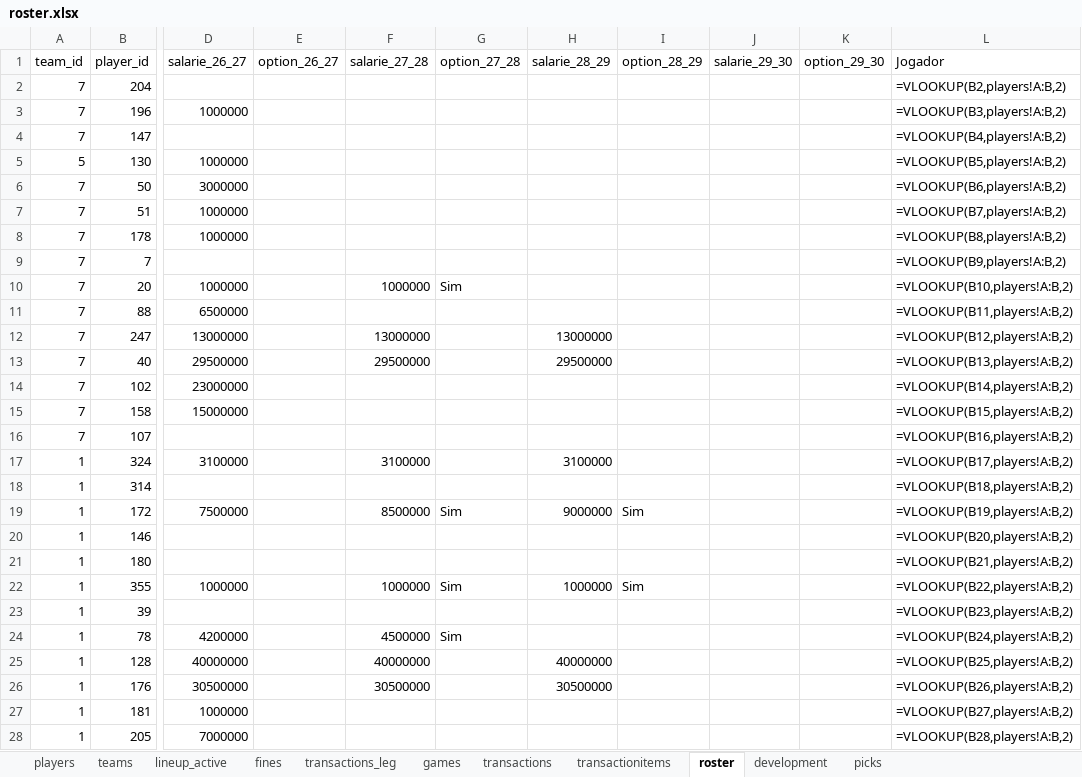
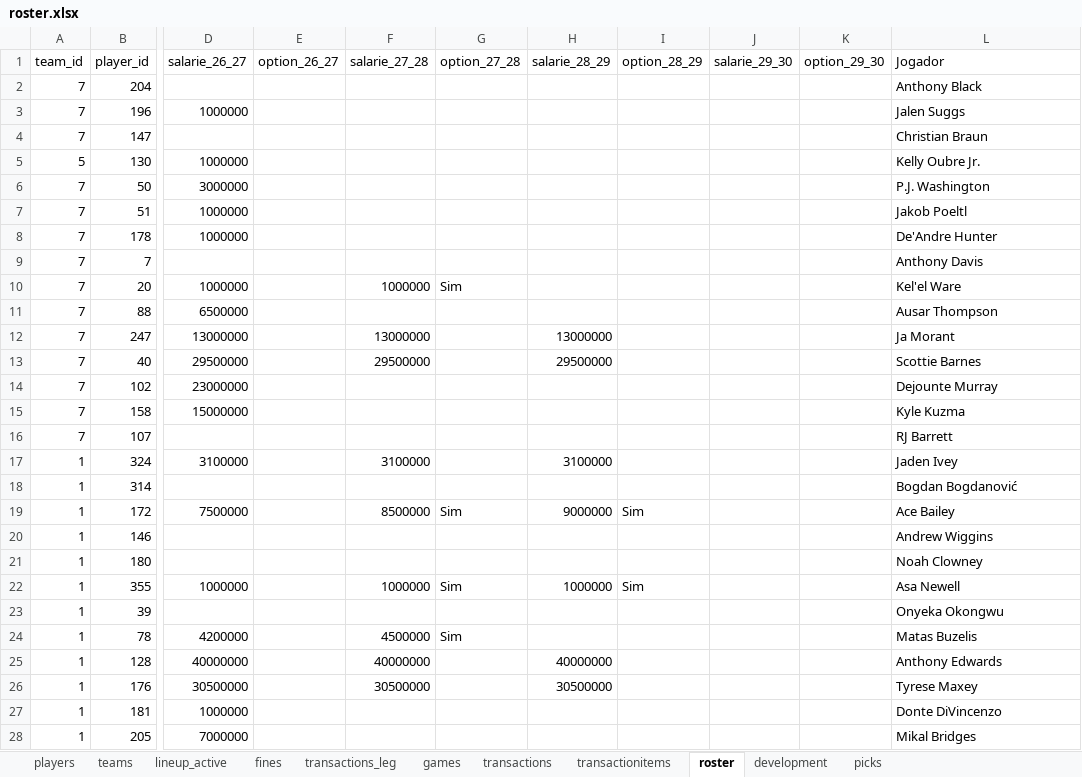
Before and after one commit to filipebrito23/Fantasy-unificado, an Excel workbook: roster.xlsx, sheet roster, drawn as a sheet; only a part is shown, gaps mark what is left out; values as stored, in another font and other column widths than the file's, no borders; formulas without a stored value are shown as written; the diff covers the shown part only; the diff names each change by its address in the sheet, - before the commit and + after, or states it on an @@ line.

```diff
--- a/roster.xlsx (sheet roster)
+++ b/roster.xlsx (sheet roster)
-L2 (Jogador): =VLOOKUP(B2,players!A:B,2)
+L2 (Jogador): Anthony Black
-L3 (Jogador): =VLOOKUP(B3,players!A:B,2)
+L3 (Jogador): Jalen Suggs
-L4 (Jogador): =VLOOKUP(B4,players!A:B,2)
+L4 (Jogador): Christian Braun
-L5 (Jogador): =VLOOKUP(B5,players!A:B,2)
+L5 (Jogador): Kelly Oubre Jr.
-L6 (Jogador): =VLOOKUP(B6,players!A:B,2)
+L6 (Jogador): P.J. Washington
-L7 (Jogador): =VLOOKUP(B7,players!A:B,2)
+L7 (Jogador): Jakob Poeltl
-L8 (Jogador): =VLOOKUP(B8,players!A:B,2)
+L8 (Jogador): De'Andre Hunter
-L9 (Jogador): =VLOOKUP(B9,players!A:B,2)
+L9 (Jogador): Anthony Davis
-L10 (Jogador): =VLOOKUP(B10,players!A:B,2)
+L10 (Jogador): Kel'el Ware
-L11 (Jogador): =VLOOKUP(B11,players!A:B,2)
+L11 (Jogador): Ausar Thompson
-L12 (Jogador): =VLOOKUP(B12,players!A:B,2)
+L12 (Jogador): Ja Morant
-L13 (Jogador): =VLOOKUP(B13,players!A:B,2)
+L13 (Jogador): Scottie Barnes
-L14 (Jogador): =VLOOKUP(B14,players!A:B,2)
+L14 (Jogador): Dejounte Murray
-L15 (Jogador): =VLOOKUP(B15,players!A:B,2)
+L15 (Jogador): Kyle Kuzma
-L16 (Jogador): =VLOOKUP(B16,players!A:B,2)
+L16 (Jogador): RJ Barrett
-L17 (Jogador): =VLOOKUP(B17,players!A:B,2)
+L17 (Jogador): Jaden Ivey
-L18 (Jogador): =VLOOKUP(B18,players!A:B,2)
+L18 (Jogador): Bogdan Bogdanović
-L19 (Jogador): =VLOOKUP(B19,players!A:B,2)
+L19 (Jogador): Ace Bailey
-L20 (Jogador): =VLOOKUP(B20,players!A:B,2)
+L20 (Jogador): Andrew Wiggins
-L21 (Jogador): =VLOOKUP(B21,players!A:B,2)
+L21 (Jogador): Noah Clowney
-L22 (Jogador): =VLOOKUP(B22,players!A:B,2)
+L22 (Jogador): Asa Newell
-L23 (Jogador): =VLOOKUP(B23,players!A:B,2)
+L23 (Jogador): Onyeka Okongwu
-L24 (Jogador): =VLOOKUP(B24,players!A:B,2)
+L24 (Jogador): Matas Buzelis
-L25 (Jogador): =VLOOKUP(B25,players!A:B,2)
+L25 (Jogador): Anthony Edwards
-L26 (Jogador): =VLOOKUP(B26,players!A:B,2)
+L26 (Jogador): Tyrese Maxey
-L27 (Jogador): =VLOOKUP(B27,players!A:B,2)
+L27 (Jogador): Donte DiVincenzo
-L28 (Jogador): =VLOOKUP(B28,players!A:B,2)
+L28 (Jogador): Mikal Bridges
```
Also changed, not shown: 172 edited cells elsewhere in this sheet, sheet lineup_active, sheet development, sheet games, sheet picks, sheet fines, 1 other file.
